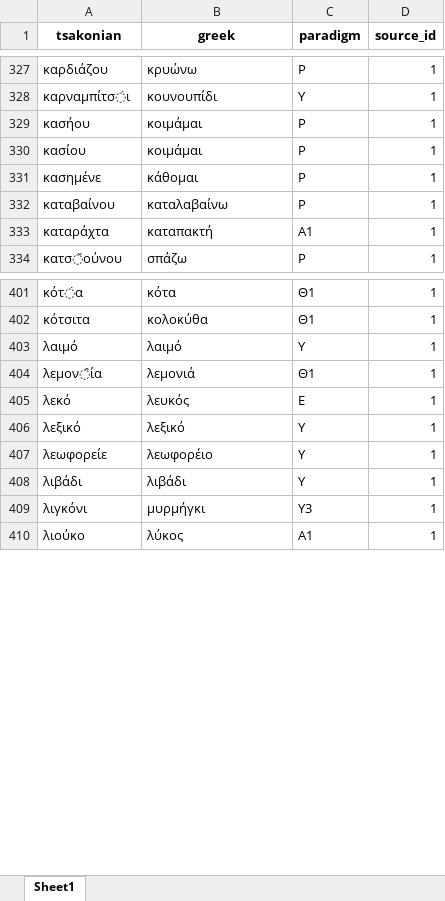
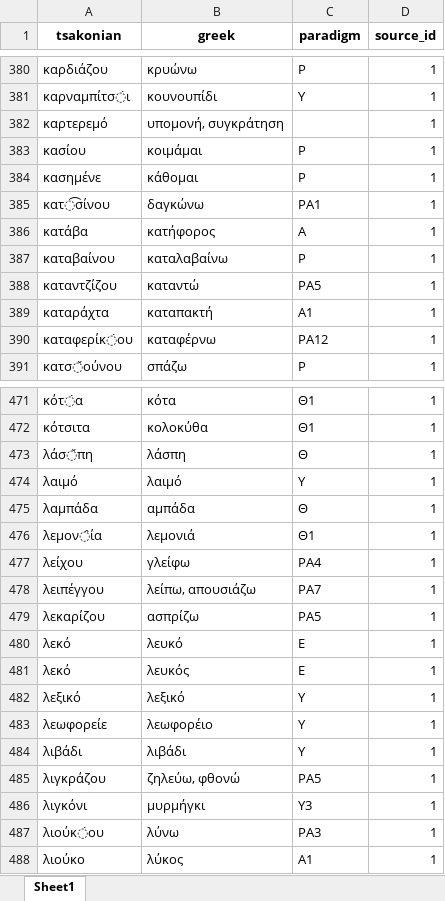
Before and after one commit to jgchaparro/tsakonian_dictionary_app, an Excel workbook: data/tables/main.xlsx, sheet Sheet1, drawn as a sheet; only a part is shown, gaps mark what is left out; values as stored, in another font and other column widths than the file's, no borders; removed rows and columns are numbered as before the commit, all else as after; the diff covers the shown part only; the diff names each change by its address in the sheet, - before the commit and + after, or states it on an @@ line.

```diff
--- a/data/tables/main.xlsx (sheet Sheet1)
+++ b/data/tables/main.xlsx (sheet Sheet1)
-row 329: κασήου | κοιμάμαι | Ρ | 1
+row 382: καρτερεμό | υπομονή, συγκράτηση |  | 1
+row 385: κατ͡σίνου | δαγκώνω | ΡΑ1 | 1
+row 386: κατάβα | κατήφορος | Α | 1
+row 388: καταντζίζου | καταντώ | ΡΑ5 | 1
+row 390: καταφερίκ̇ου | καταφέρνω | ΡΑ12 | 1
+row 473: λάσ̌πη | λάσπη | Θ | 1
+row 475: λαμπάδα | αμπάδα | Θ | 1
+row 477: λείχου | γλείφω | ΡΑ4 | 1
+row 478: λειπέγγου | λείπω, απουσιάζω | ΡΑ7 | 1
+row 479: λεκαρίζου | ασπρίζω | ΡΑ5 | 1
+row 480: λεκό | λευκό | Ε | 1
+row 485: λιγκράζου | ζηλεύω, φθονώ | ΡΑ5 | 1
+row 487: λιούκ̇ου | λύνω | ΡΑ3 | 1
```
Also changed, not shown: 119 added rows, 1 removed row, 3 moved rows and 14 edited cells elsewhere in this sheet, 22 other files.
